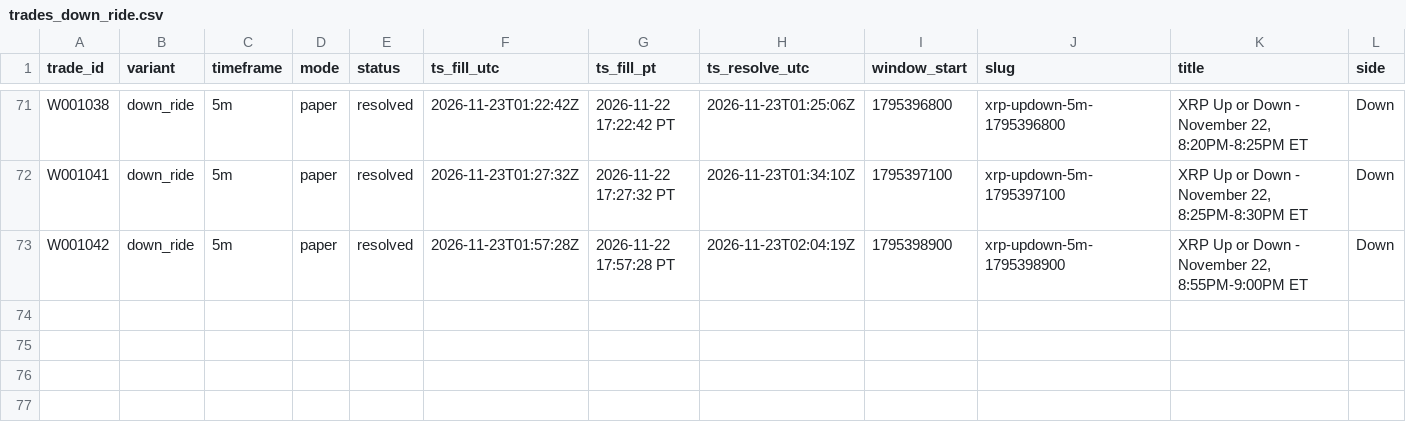
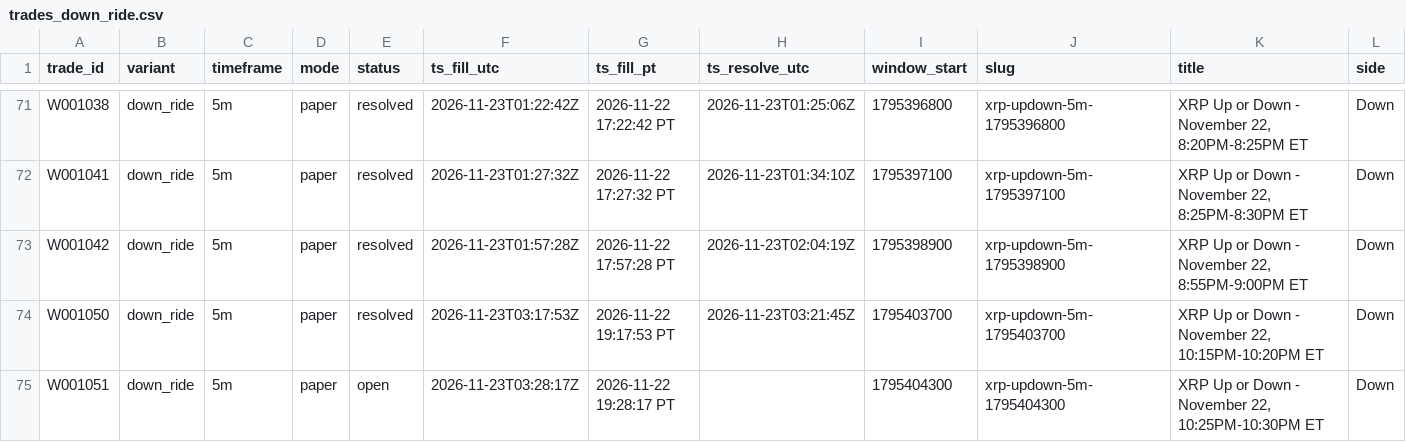
Before and after one commit to michaeldeuchar-dotcom/xrp-paper-bot, a CSV file: data/week1/trades_down_ride.csv, drawn as a sheet; only a part is shown, gaps mark what is left out; rows hold the shown columns only; the diff names each change by its address in the sheet, - before the commit and + after, or states it on an @@ line.

```diff
--- a/data/week1/trades_down_ride.csv
+++ b/data/week1/trades_down_ride.csv
+row 74: W001050 | down_ride | 5m | paper | resolved | 2026-11-23T03:17:53Z | 2026-11-22 19:17:53 PT | 2026-11-23T03:21:45Z | 1795403700 | xrp-updown-5m-1795403700 | XRP Up or Down - November 22, 10:15PM-10:20PM ET | Down
+row 75: W001051 | down_ride | 5m | paper | open | 2026-11-23T03:28:17Z | 2026-11-22 19:28:17 PT |  | 1795404300 | xrp-updown-5m-1795404300 | XRP Up or Down - November 22, 10:25PM-10:30PM ET | Down
```
Also changed, not shown: 5 other files.
